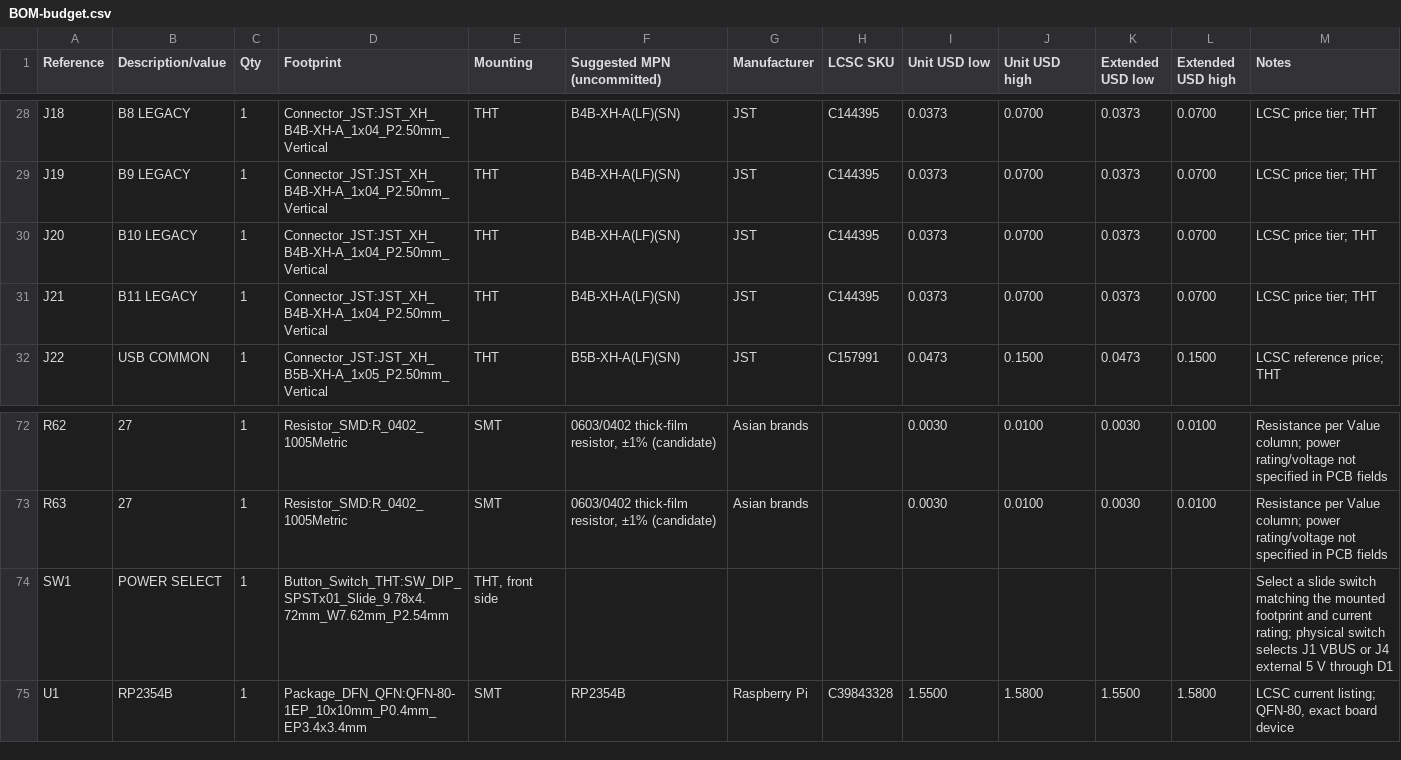
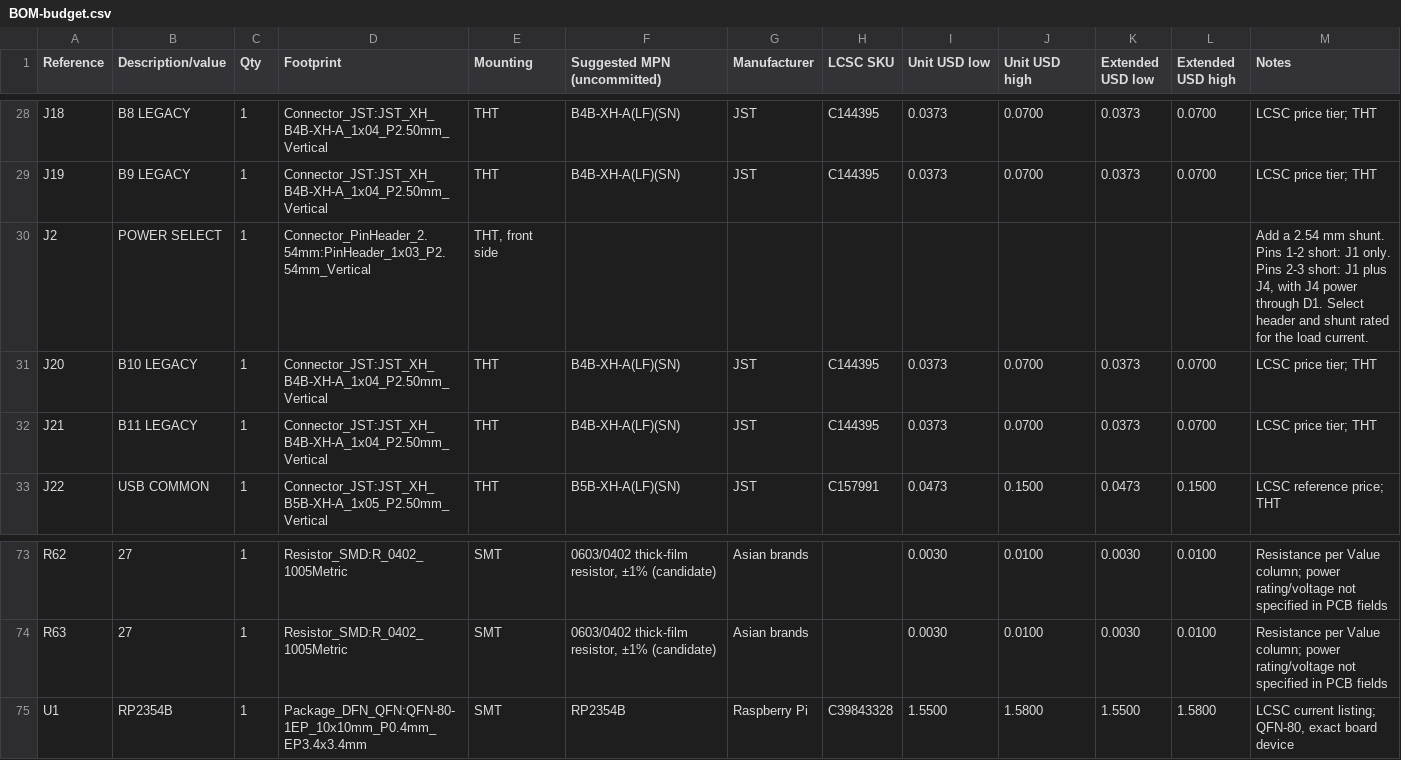
Before and after one commit to okapi2dx/Beef-Board-RP2354B, a CSV file: hardware/BOM-budget.csv, drawn as a sheet; only a part is shown, gaps mark what is left out.

```diff
--- a/hardware/BOM-budget.csv
+++ b/hardware/BOM-budget.csv
@@ -29,2 +29,3 @@ J18,B8 LEGACY,1,Connector_JST:JST_XH_B4B-XH-A_1x04_P2.50mm_Vertical,THT,B4B-XH-A
 J19,B9 LEGACY,1,Connector_JST:JST_XH_B4B-XH-A_1x04_P2.50mm_Vertical,THT,B4B-XH-A(LF)(SN),JST,C144395,0.0373,0.0700,0.0373,0.0700,LCSC price tier; THT
+J2,POWER SELECT,1,Connector_PinHeader_2.54mm:PinHeader_1x03_P2.54mm_Vertical,"THT, front side",,,,,,,,"Add a 2.54 mm shunt. Pins 1-2 short: J1 only. Pins 2-3 short: J1 plus J4, with J4 power through D1. Select header and shunt rated for the load current."
 J20,B10 LEGACY,1,Connector_JST:JST_XH_B4B-XH-A_1x04_P2.50mm_Vertical,THT,B4B-XH-A(LF)(SN),JST,C144395,0.0373,0.0700,0.0373,0.0700,LCSC price tier; THT
@@ -73,3 +74,2 @@ R62,27,1,Resistor_SMD:R_0402_1005Metric,SMT,"0603/0402 thick-film resistor, ±1%
 R63,27,1,Resistor_SMD:R_0402_1005Metric,SMT,"0603/0402 thick-film resistor, ±1% (candidate)",Asian brands,,0.0030,0.0100,0.0030,0.0100,Resistance per Value column; power rating/voltage not specified in PCB fields
-SW1,POWER SELECT,1,Button_Switch_THT:SW_DIP_SPSTx01_Slide_9.78x4.72mm_W7.62mm_P2.54mm,"THT, front side",,,,,,,,Select a slide switch matching the mounted footprint and current rating; physical switch selects J1 VBUS or J4 external 5 V through D1
 U1,RP2354B,1,Package_DFN_QFN:QFN-80-1EP_10x10mm_P0.4mm_EP3.4x3.4mm,SMT,RP2354B,Raspberry Pi,C39843328,1.5500,1.5800,1.5500,1.5800,"LCSC current listing; QFN-80, exact board device"
```
Also changed, not shown: 4 other files.
